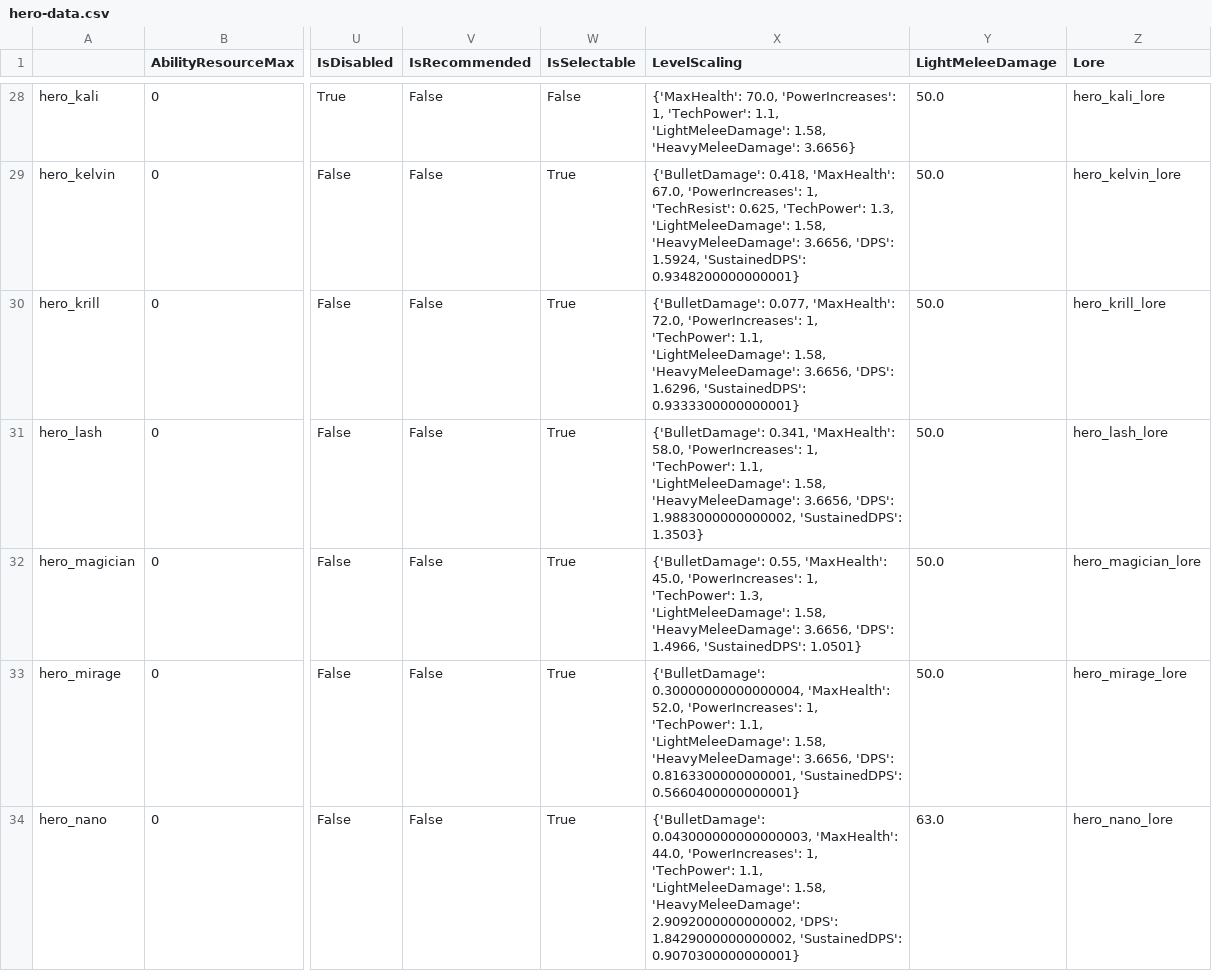
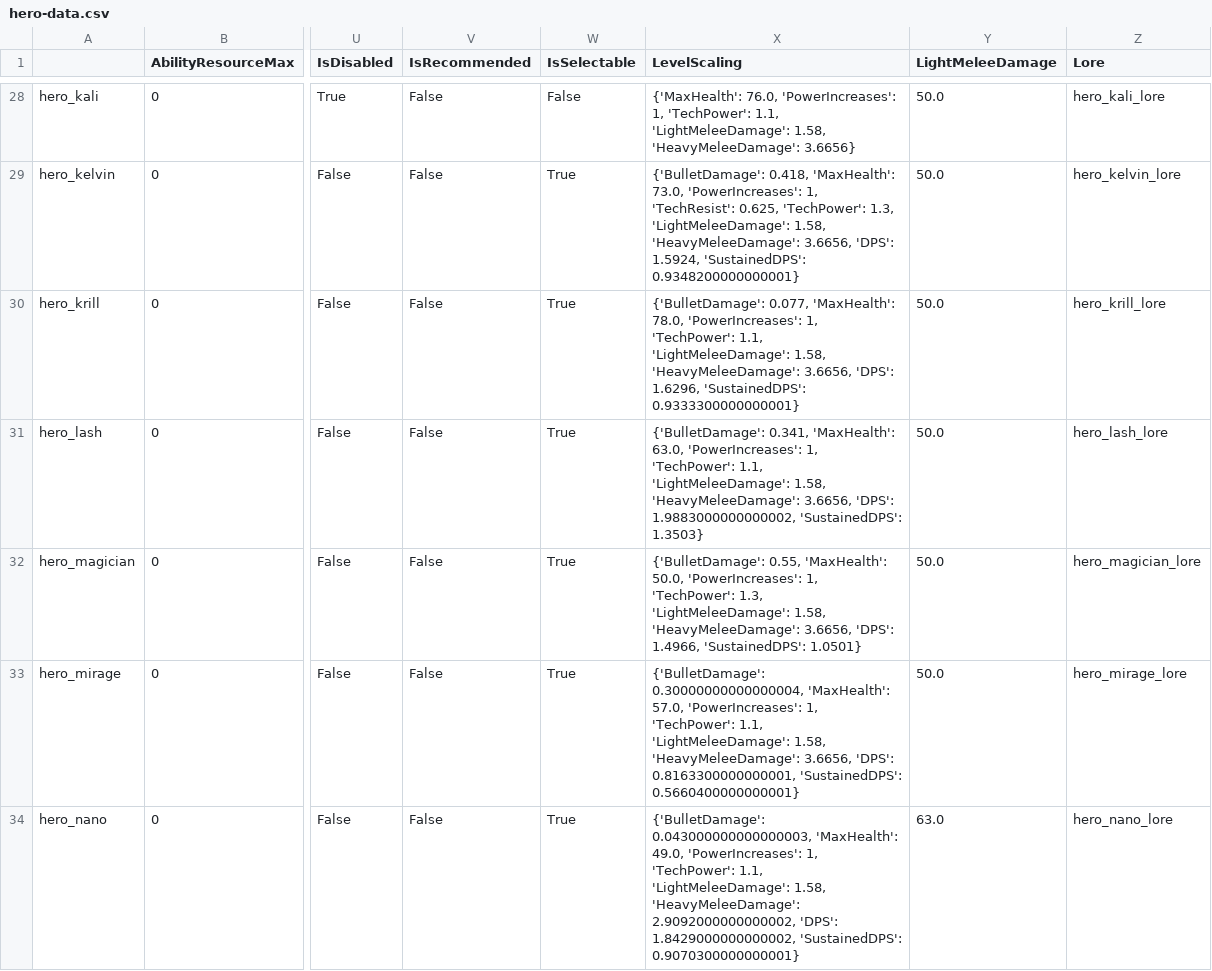
Before and after one commit to deadlock-wiki/deadlock-data, a CSV file: data/csv/hero-data.csv, drawn as a sheet; only a part is shown, gaps mark what is left out; the diff covers the shown part only; the diff names each change by its address in the sheet, - before the commit and + after, or states it on an @@ line.

```diff
--- a/data/csv/hero-data.csv
+++ b/data/csv/hero-data.csv
-X28 (LevelScaling): {'MaxHealth': 70.0, 'PowerIncreases': 1,…
+X28 (LevelScaling): {'MaxHealth': 76.0, 'PowerIncreases': 1,…
-X29 (LevelScaling): …0.418, 'MaxHealth': 67.0, 'PowerIncreases': 1,…
+X29 (LevelScaling): …0.418, 'MaxHealth': 73.0, 'PowerIncreases': 1,…
-X30 (LevelScaling): …0.077, 'MaxHealth': 72.0, 'PowerIncreases': 1,…
+X30 (LevelScaling): …0.077, 'MaxHealth': 78.0, 'PowerIncreases': 1,…
-X31 (LevelScaling): …0.341, 'MaxHealth': 58.0, 'PowerIncreases': 1,…
+X31 (LevelScaling): …0.341, 'MaxHealth': 63.0, 'PowerIncreases': 1,…
-X32 (LevelScaling): …0.55, 'MaxHealth': 45.0, 'PowerIncreases': 1,…
+X32 (LevelScaling): …0.55, 'MaxHealth': 50.0, 'PowerIncreases': 1,…
-X33 (LevelScaling): …0.30000000000000004, 'MaxHealth': 52.0, 'PowerIncreases': 1,…
+X33 (LevelScaling): …0.30000000000000004, 'MaxHealth': 57.0, 'PowerIncreases': 1,…
-X34 (LevelScaling): …0.043000000000000003, 'MaxHealth': 44.0, 'PowerIncreases': 1,…
+X34 (LevelScaling): …0.043000000000000003, 'MaxHealth': 49.0, 'PowerIncreases': 1,…
```
Also changed, not shown: 1 added row and 67 edited cells elsewhere in this file, data/csv/item-data.csv, 30 other files.
